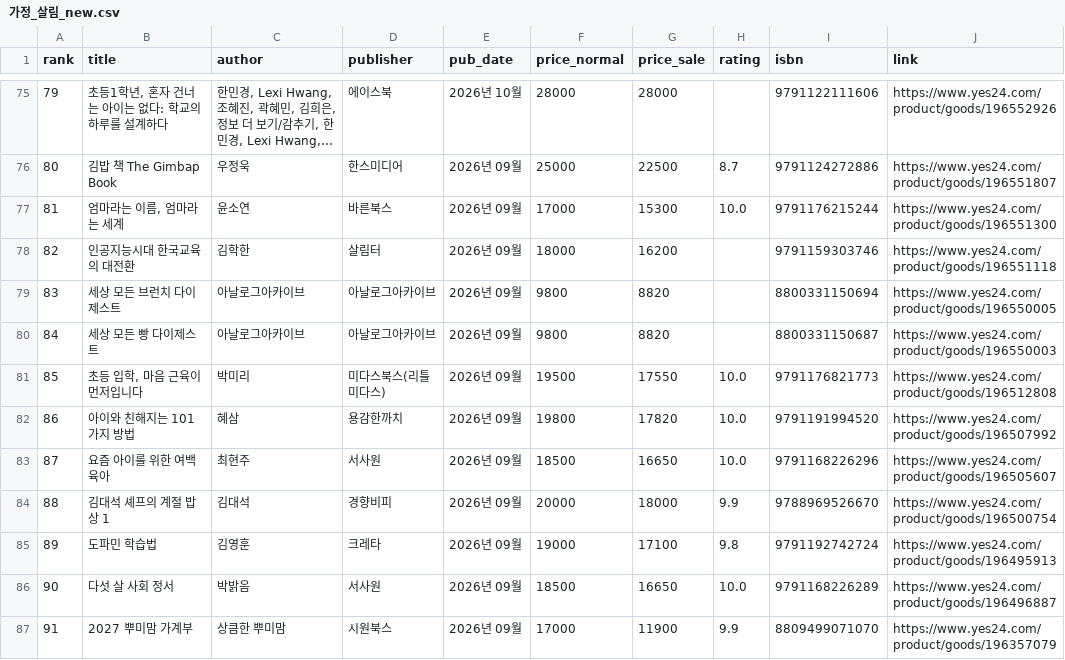
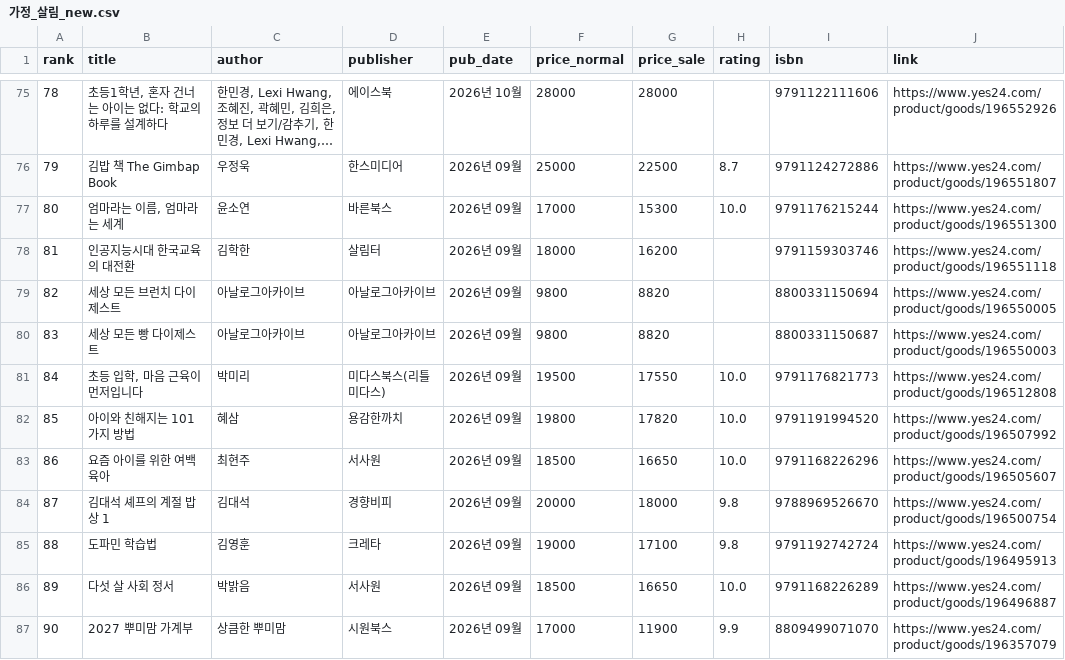
Before and after one commit to msbio79/yes24, a CSV file: data/csv/가정_살림_new.csv, drawn as a sheet; only a part is shown, gaps mark what is left out; long unchanged cells end in …; the diff covers the shown part only; the diff names each change by its address in the sheet, - before the commit and + after, or states it on an @@ line.

```diff
--- a/data/csv/가정_살림_new.csv
+++ b/data/csv/가정_살림_new.csv
-A75 (rank): 79
+A75 (rank): 78
-A76 (rank): 80
+A76 (rank): 79
-A77 (rank): 81
+A77 (rank): 80
-A78 (rank): 82
+A78 (rank): 81
-A79 (rank): 83
+A79 (rank): 82
-A80 (rank): 84
+A80 (rank): 83
-A81 (rank): 85
+A81 (rank): 84
-A82 (rank): 86
+A82 (rank): 85
-A83 (rank): 87
+A83 (rank): 86
-A84 (rank): 88
+A84 (rank): 87
-H84 (rating): 9.9
+H84 (rating): 9.8
-A85 (rank): 89
+A85 (rank): 88
-A86 (rank): 90
+A86 (rank): 89
-A87 (rank): 91
+A87 (rank): 90
```
Also changed, not shown: 3 added rows, 2 removed rows and 57 edited cells elsewhere in this file, data/csv/IT_모바일_best.csv, data/csv/국내도서_전체_new.csv, 37 other files.
